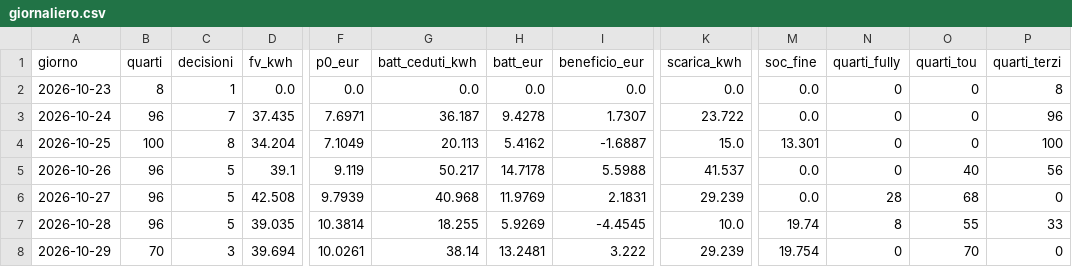
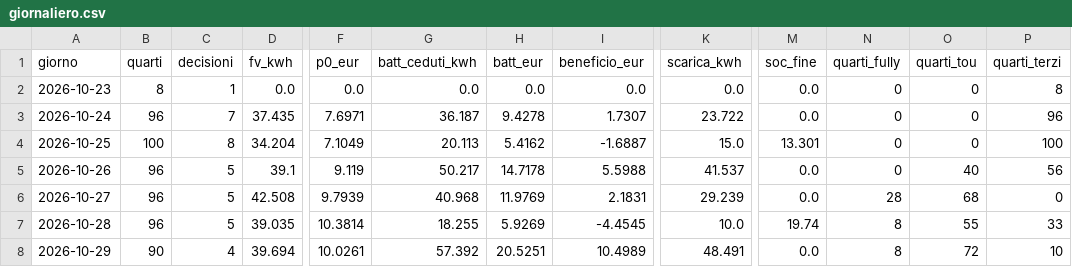
Before and after one commit to paolofontanacn-code/ems-dati, a CSV file: cessione/live/giornaliero.csv, drawn as a sheet; only a part is shown, gaps mark what is left out; the diff names each change by its address in the sheet, - before the commit and + after, or states it on an @@ line.

```diff
--- a/cessione/live/giornaliero.csv
+++ b/cessione/live/giornaliero.csv
-B8 (quarti): 70
+B8 (quarti): 90
-C8 (decisioni): 3
+C8 (decisioni): 4
-G8 (batt_ceduti_kwh): 38.14
+G8 (batt_ceduti_kwh): 57.392
-H8 (batt_eur): 13.2481
+H8 (batt_eur): 20.5251
-I8 (beneficio_eur): 3.222
+I8 (beneficio_eur): 10.4989
-K8 (scarica_kwh): 29.239
+K8 (scarica_kwh): 48.491
-M8 (soc_fine): 19.754
+M8 (soc_fine): 0.0
-N8 (quarti_fully): 0
+N8 (quarti_fully): 8
-O8 (quarti_tou): 70
+O8 (quarti_tou): 72
-P8 (quarti_terzi): 0
+P8 (quarti_terzi): 10
```
Also changed, not shown: pannello/diagnosi_rete.csv, 21 other files.
